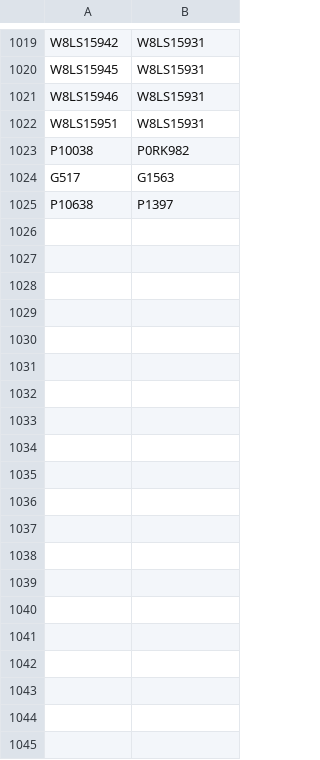
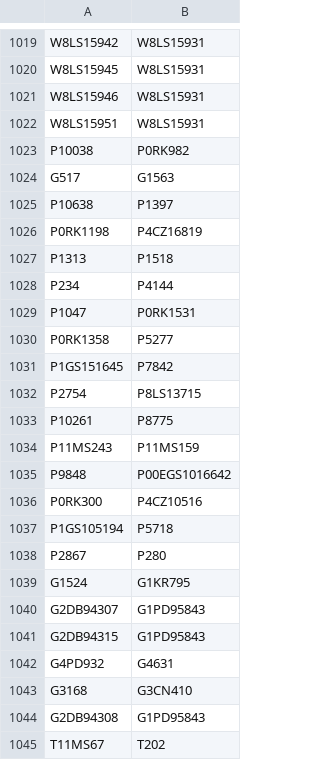
Before and after one commit to buda-base/xmltoldmigration, a CSV file: src/main/resources/ridReplacements.csv, drawn as a sheet; only a part is shown, gaps mark what is left out; the diff names each change by its address in the sheet, - before the commit and + after, or states it on an @@ line.

Commit message:
more replacements from log entries

```diff
--- a/src/main/resources/ridReplacements.csv
+++ b/src/main/resources/ridReplacements.csv
+row 1026: P0RK1198 | P4CZ16819
+row 1027: P1313 | P1518
+row 1028: P234 | P4144
+row 1029: P1047 | P0RK1531
+row 1030: P0RK1358 | P5277
+row 1031: P1GS151645 | P7842
+row 1032: P2754 | P8LS13715
+row 1033: P10261 | P8775
+row 1034: P11MS243 | P11MS159
+row 1035: P9848 | P00EGS1016642
+row 1036: P0RK300 | P4CZ10516
+row 1037: P1GS105194 | P5718
+row 1038: P2867 | P280
+row 1039: G1524 | G1KR795
+row 1040: G2DB94307 | G1PD95843
+row 1041: G2DB94315 | G1PD95843
+row 1042: G4PD932 | G4631
+row 1043: G3168 | G3CN410
+row 1044: G2DB94308 | G1PD95843
+row 1045: T11MS67 | T202
```
